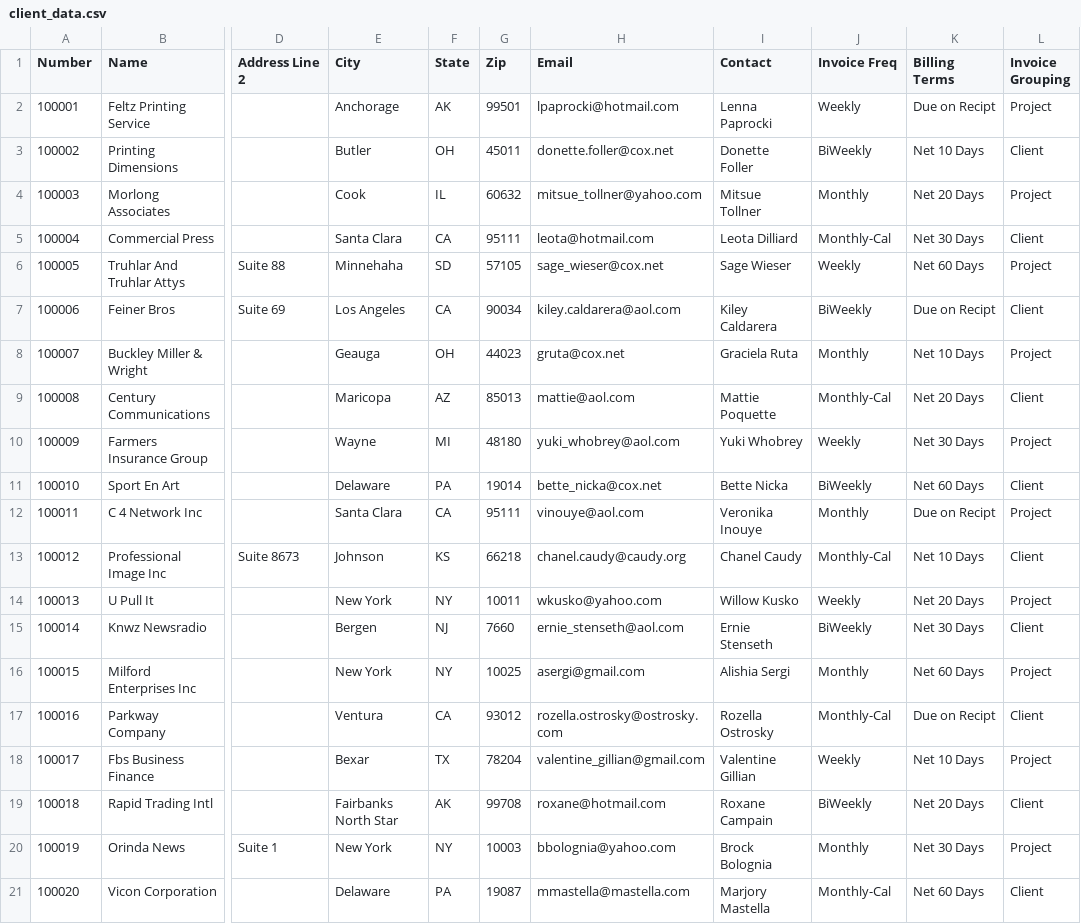
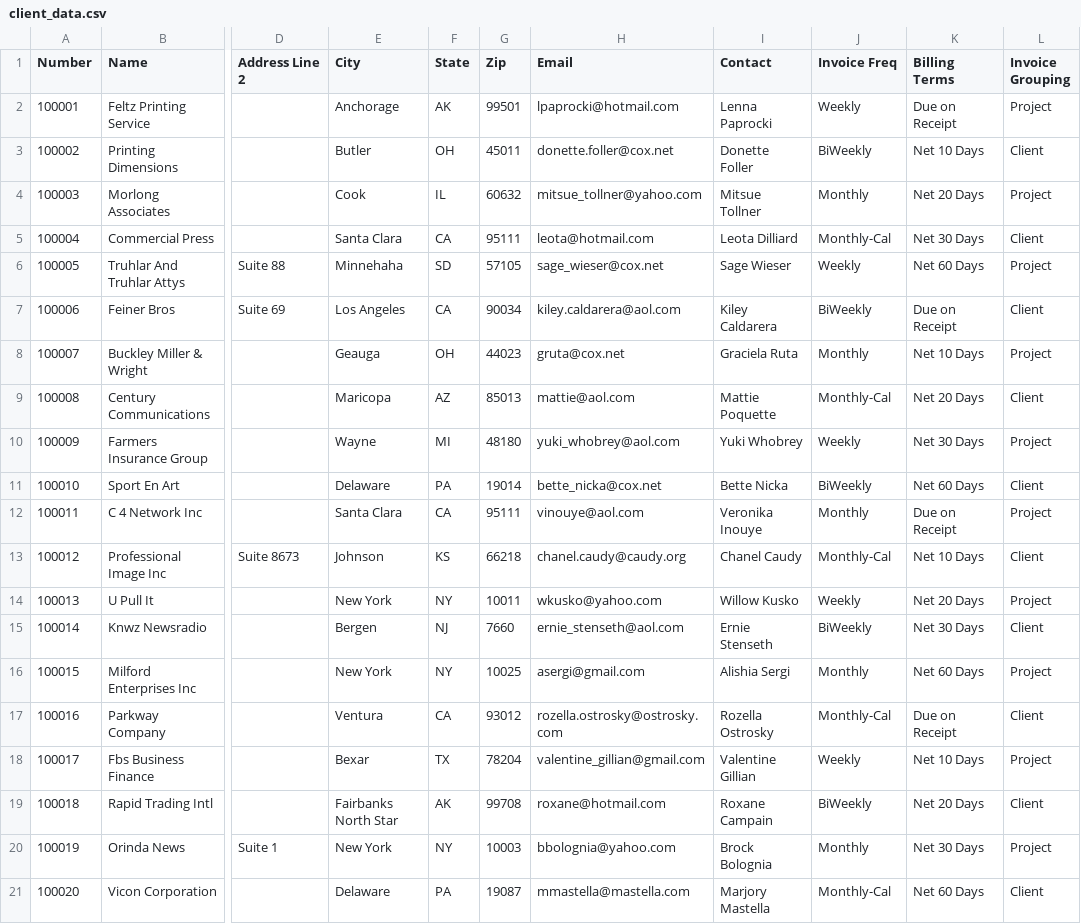
Before and after one commit to ammana/group3-Invoice, a CSV file: Invoice/data/client_data.csv, drawn as a sheet; only a part is shown, gaps mark what is left out; the diff names each change by its address in the sheet, - before the commit and + after, or states it on an @@ line.

```diff
--- a/Invoice/data/client_data.csv
+++ b/Invoice/data/client_data.csv
-K2 (Billing Terms): Due on Recipt
+K2 (Billing Terms): Due on Receipt
-K7 (Billing Terms): Due on Recipt
+K7 (Billing Terms): Due on Receipt
-K12 (Billing Terms): Due on Recipt
+K12 (Billing Terms): Due on Receipt
-K17 (Billing Terms): Due on Recipt
+K17 (Billing Terms): Due on Receipt
```
Also changed, not shown: Invoice/data/project_data.csv, Invoice/data/project_person.csv, 30 other files.
